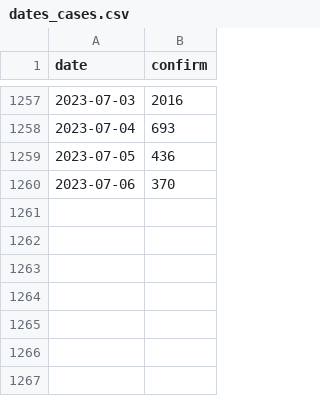
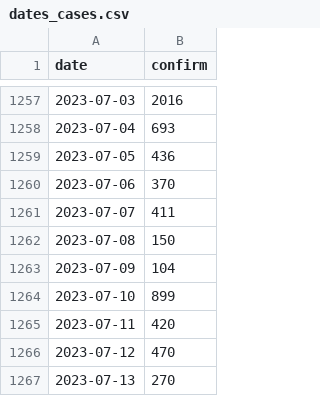
Before and after one commit to technisculpt/nsw-health-covid-data, a CSV file: output/dates_cases.csv, drawn as a sheet; only a part is shown, gaps mark what is left out; the diff names each change by its address in the sheet, - before the commit and + after, or states it on an @@ line.

```diff
--- a/output/dates_cases.csv
+++ b/output/dates_cases.csv
+row 1261: 2023-07-07 | 411
+row 1262: 2023-07-08 | 150
+row 1263: 2023-07-09 | 104
+row 1264: 2023-07-10 | 899
+row 1265: 2023-07-11 | 420
+row 1266: 2023-07-12 | 470
+row 1267: 2023-07-13 | 270
```
Also changed, not shown: 3 other files.
